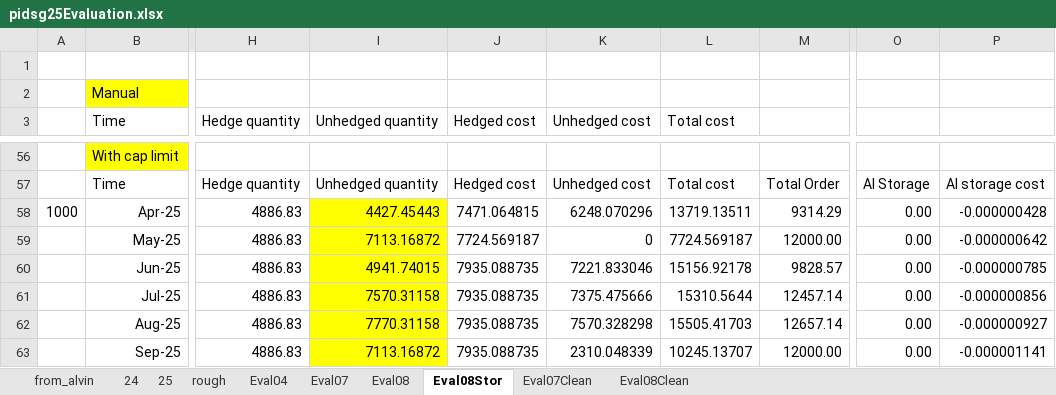
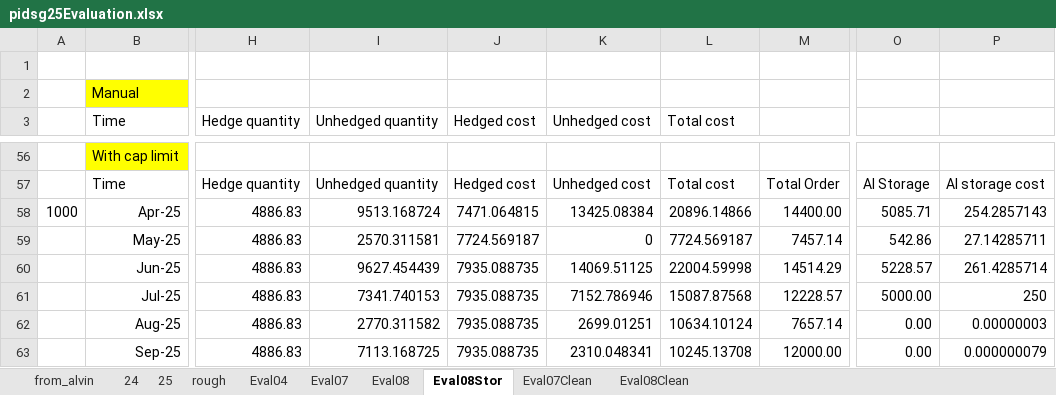
Before and after one commit to pauldebdeep9/pidsg25, an Excel workbook: pidsg25Evaluation.xlsx, sheet Eval08Stor, drawn as a sheet; only a part is shown, gaps mark what is left out; values as stored, in another font and other column widths than the file's, no borders; the diff covers the shown part only; the diff names each change by its address in the sheet, - before the commit and + after, or states it on an @@ line.

```diff
--- a/pidsg25Evaluation.xlsx (sheet Eval08Stor)
+++ b/pidsg25Evaluation.xlsx (sheet Eval08Stor)
-I58 (Unhedged quantity): 4427.45443
+I58 (Unhedged quantity): 9513.168724
-I58:I63 fill: #FFFF00
+I58:I63 fill: none
-K58 (Unhedged cost): 6248.070296
+K58 (Unhedged cost): 13425.08384
-L58 (Total cost): 13719.13511
+L58 (Total cost): 20896.14866
-M58: 9314.29
+M58: 14400.00
-O58: 0.00
+O58: 5085.71
-P58: -0.000000428
+P58: 254.2857143
-I59 (Unhedged quantity): 7113.16872
+I59 (Unhedged quantity): 2570.311581
-M59: 12000.00
+M59: 7457.14
-O59: 0.00
+O59: 542.86
-P59: -0.000000642
+P59: 27.14285711
-I60 (Unhedged quantity): 4941.74015
+I60 (Unhedged quantity): 9627.454439
-K60 (Unhedged cost): 7221.833046
+K60 (Unhedged cost): 14069.51125
-L60 (Total cost): 15156.92178
+L60 (Total cost): 22004.59998
-M60: 9828.57
+M60: 14514.29
-O60: 0.00
+O60: 5228.57
-P60: -0.000000785
+P60: 261.4285714
-I61 (Unhedged quantity): 7570.31158
+I61 (Unhedged quantity): 7341.740153
-K61 (Unhedged cost): 7375.475666
+K61 (Unhedged cost): 7152.786946
-L61 (Total cost): 15310.5644
+L61 (Total cost): 15087.87568
-M61: 12457.14
+M61: 12228.57
-O61: 0.00
+O61: 5000.00
-P61: -0.000000856
+P61: 250
-I62 (Unhedged quantity): 7770.31158
+I62 (Unhedged quantity): 2770.311582
-K62 (Unhedged cost): 7570.328298
+K62 (Unhedged cost): 2699.01251
-L62 (Total cost): 15505.41703
+L62 (Total cost): 10634.10124
-M62: 12657.14
+M62: 7657.14
-P62: -0.000000927
+P62: 0.00000003
-I63 (Unhedged quantity): 7113.16872
+I63 (Unhedged quantity): 7113.168725
-K63 (Unhedged cost): 2310.048339
+K63 (Unhedged cost): 2310.048341
-L63 (Total cost): 10245.13707
+L63 (Total cost): 10245.13708
-P63: -0.000001141
+P63: 0.000000079
```
Also changed, not shown: 1 added row, 1 removed row, 24 edited cells and cell formats elsewhere in this sheet, 7 other files.
